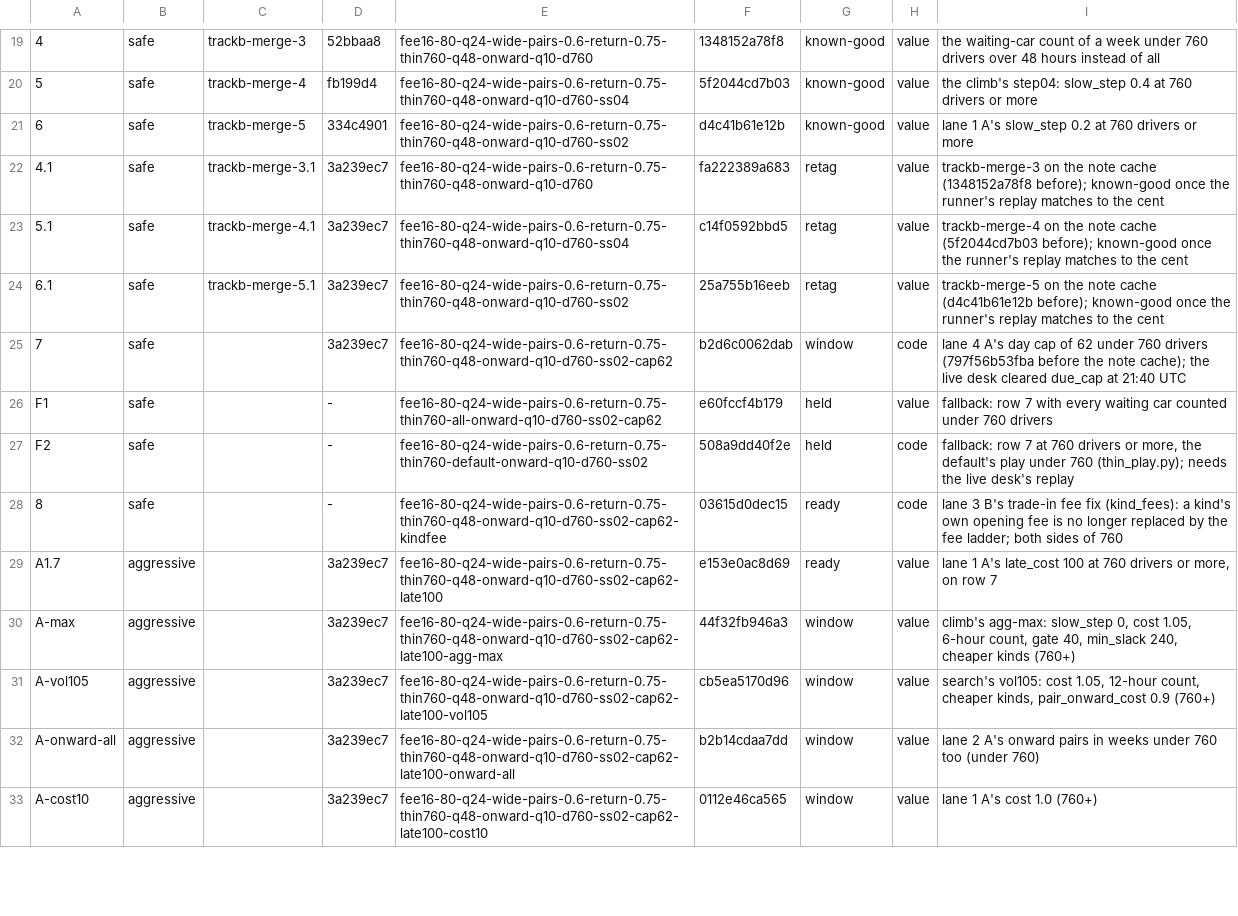
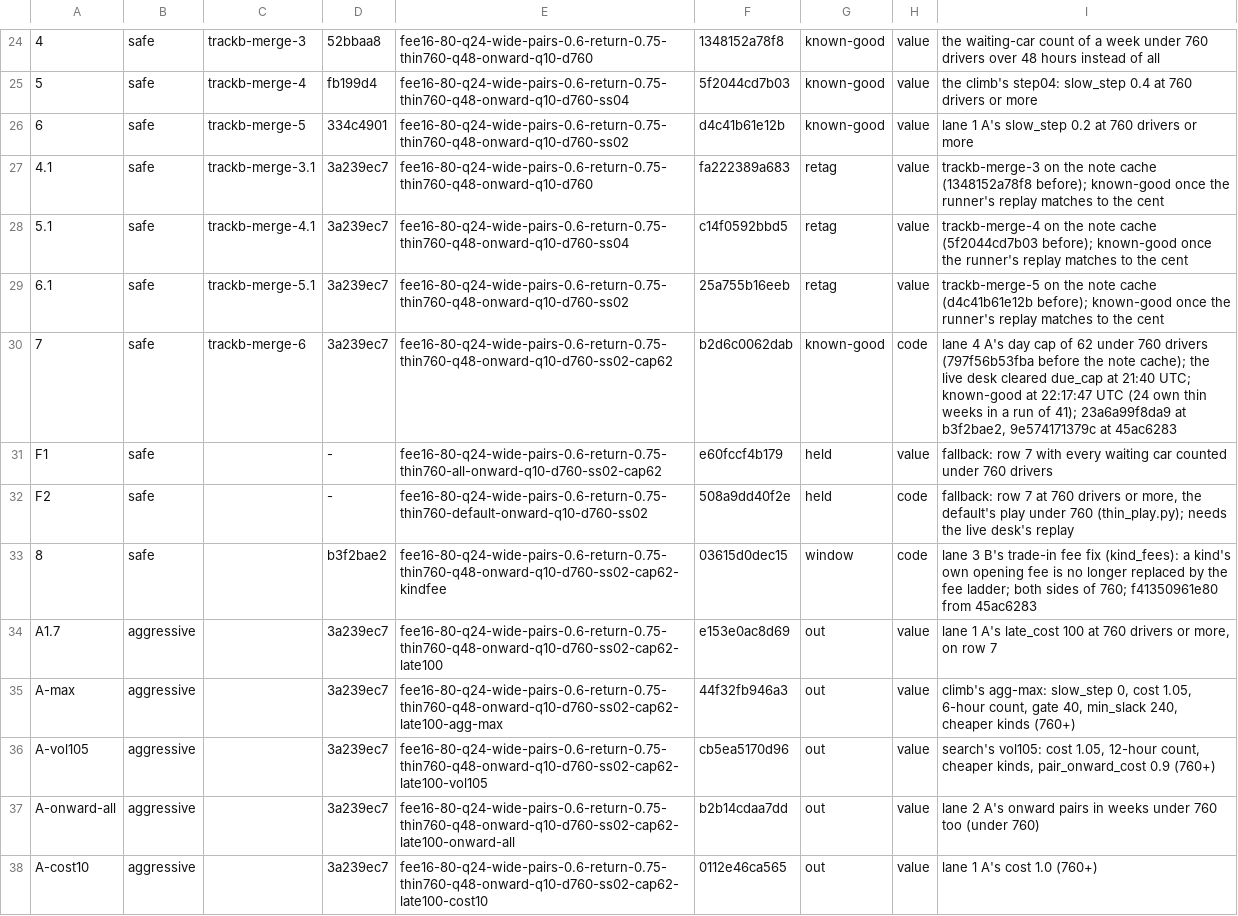
Before and after one commit to KatalystSoftware/junction-2026, a TSV file: spread/scratch/bases.tsv, drawn as a sheet; only a part is shown, gaps mark what is left out; addresses are those after the commit; the diff covers the shown part only; the diff names each change by its address in the sheet, - before the commit and + after, or states it on an @@ line.

Commit message:
chore(spread): bases.tsv rows for row 8 in the window, trackb-merge-6, the safe head and L
Row 8 plays the safe window; row 7 is known-good and tagged trackb-merge-6 on 996fdb6e; the head
(...-ss04-cap62-kindfee-onward-all), L and L + h30-c11 are built at 031fa2e0; the aggressive rungs the
played rows dropped are marked out; the header carries the 292ccd8c and 88758a8c fingerprint moves.

Amp-Thread-ID: (a team document)
Co-authored-by: Kalle Ahlström <kalle.ahlstrom@iki.fi>

```diff
--- a/spread/scratch/bases.tsv
+++ b/spread/scratch/bases.tsv
-C30: (empty)
+C30: trackb-merge-6
-G30: window
+G30: known-good
-I30: …at 21:40 UTC
+I30: …at 21:40 UTC; known-good at 22:17:47 UTC (24 own thin weeks in a run of 41); 23a6a99f8da9 at b3f2bae2, 9e574171379c at 45ac6283
-D33: -
+D33: b3f2bae2
-G33: ready
+G33: window
-I33: …sides of 760
+I33: …sides of 760; f41350961e80 from 45ac6283
-G34: ready
+G34: out
-G35:G38: window
+G35:G38: out
```
Also changed, not shown: 9 added rows, 4 edited cells and row numbers in column A elsewhere in this file.
